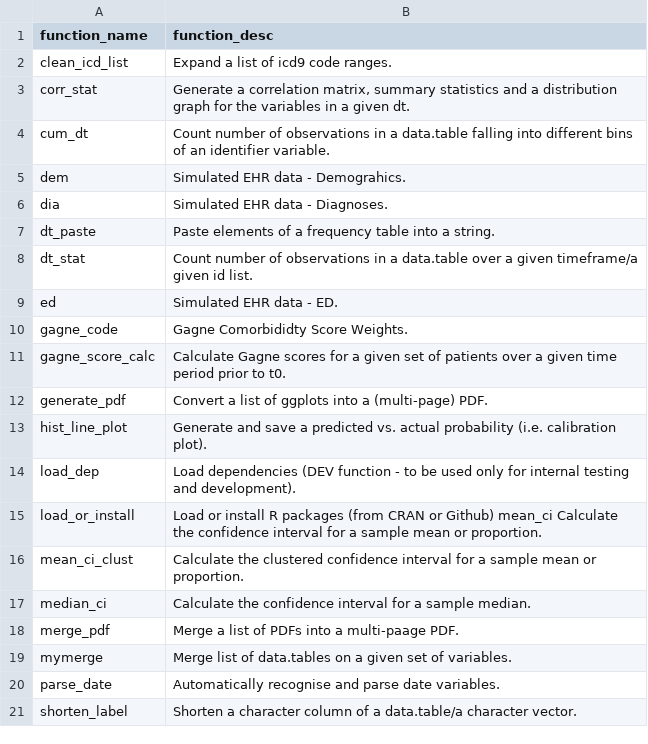
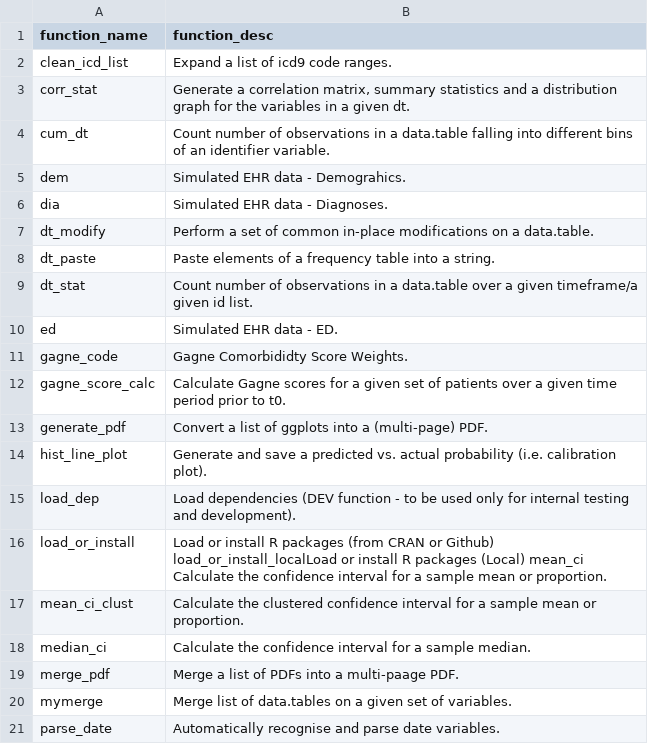
Before and after one commit to ClaraMarquardt/ehR, a CSV file: function_overview.csv, drawn as a sheet; only a part is shown; the shorter side is filled out with more unchanged rows.

```diff
--- a/function_overview.csv
+++ b/function_overview.csv
@@ -6,2 +6,3 @@
 "dia","Simulated EHR data - Diagnoses."
+"dt_modify","Perform a set of common in-place modifications on a data.table."
 "dt_paste","Paste elements of a frequency table into a string."
@@ -14,3 +15,3 @@
 "load_dep","Load dependencies (DEV function - to be used only for internal testing and development)."
-"load_or_install","Load or install R packages (from CRAN or Github) mean_ci  Calculate the confidence interval for a sample mean or proportion."
+"load_or_install","Load or install R packages (from CRAN or Github) load_or_install_localLoad or install R packages (Local) mean_ci  Calculate the confidence interval for a sample mean or proportion."
 "mean_ci_clust","Calculate the clustered confidence interval for a sample mean or proportion."
```
Also changed, not shown: 3 other files.
